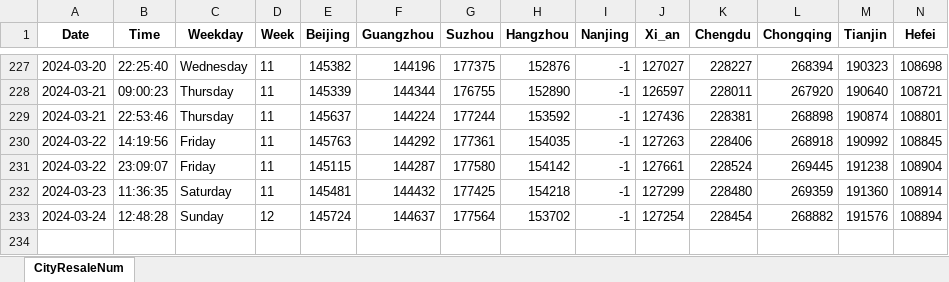
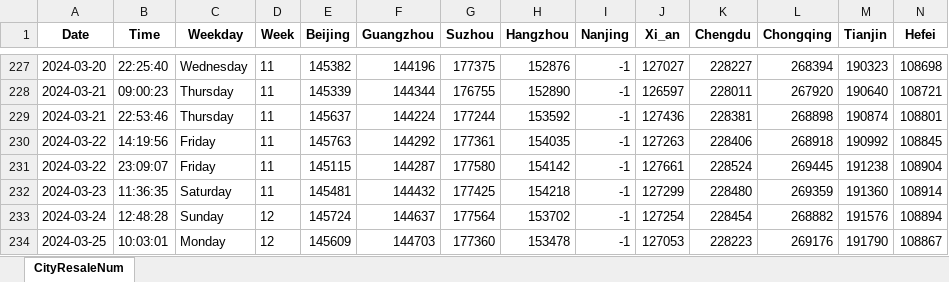
Before and after one commit to Pyrad/pyradnotes, an Excel workbook: source/RealEstate/cityDataYear2024ResaleNum16.xlsx, sheet CityResaleNum, drawn as a sheet; only a part is shown, gaps mark what is left out; values as stored, in another font and other column widths than the file's, no borders; rows hold the shown columns only; the diff names each change by its address in the sheet, - before the commit and + after, or states it on an @@ line.

Commit message:
Realestate Update resale numbers 2024-03-25 10:03

```diff
--- a/source/RealEstate/cityDataYear2024ResaleNum16.xlsx (sheet CityResaleNum)
+++ b/source/RealEstate/cityDataYear2024ResaleNum16.xlsx (sheet CityResaleNum)
+row 234: 2024-03-25 | 10:03:01 | Monday | 12 | 145609 | 144703 | 177360 | 153478 | -1 | 127053 | 228223 | 269176 | 191790 | 108867
```
Also changed, not shown: 1 other file.
